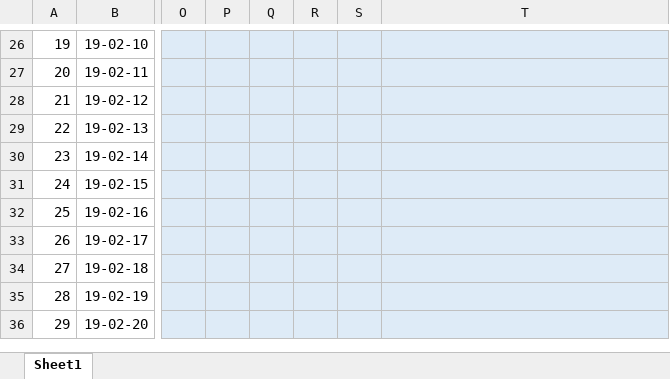
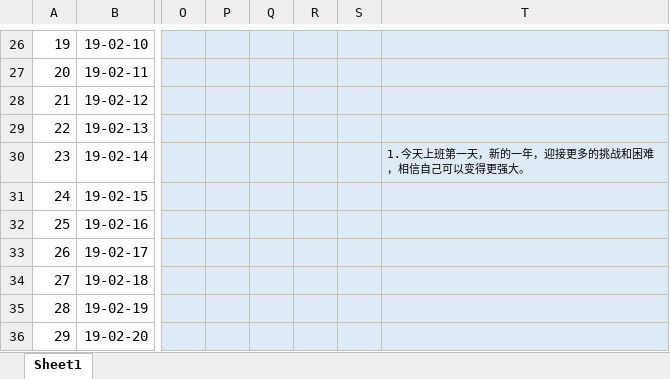
Before and after one commit to KK-Karl/LifeCycle, an Excel workbook: 每日生活时间安排.xlsx, sheet Sheet1, drawn as a sheet; only a part is shown, gaps mark what is left out; values as stored, in another font and other column widths than the file's, no borders; the diff names each change by its address in the sheet, - before the commit and + after, or states it on an @@ line.

Commit message:
Update 每日生活时间安排.xlsx
new change

```diff
--- a/每日生活时间安排.xlsx (sheet Sheet1)
+++ b/每日生活时间安排.xlsx (sheet Sheet1)
-T30: (empty)
+T30: 1.今天上班第一天，新的一年，迎接更多的挑战和困难，相信自己可以变得更强大。
```
